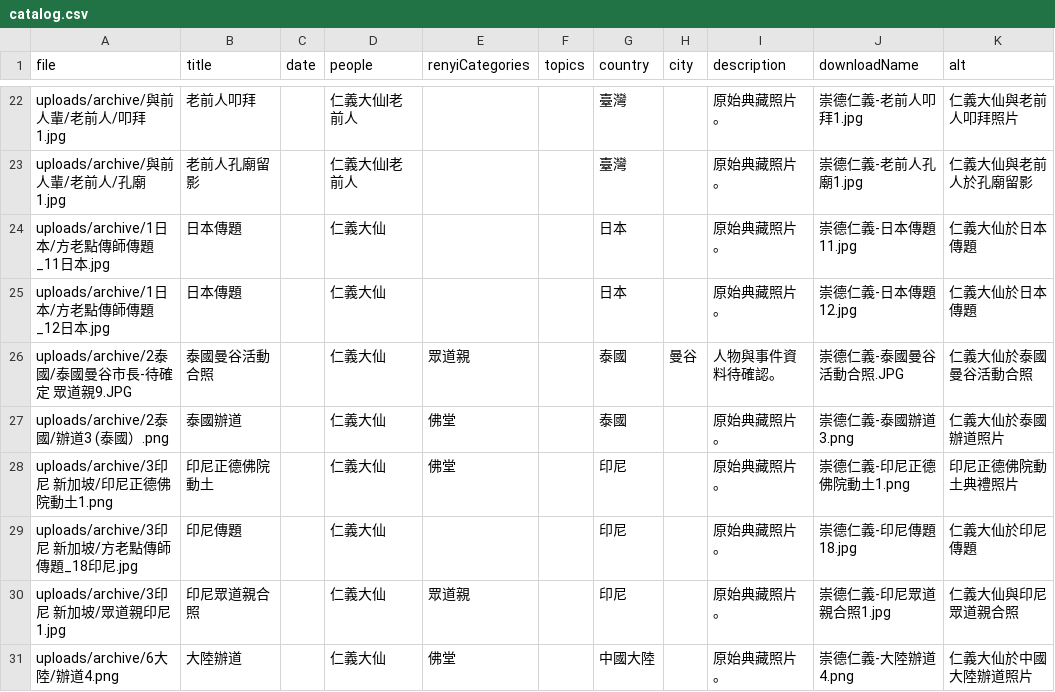
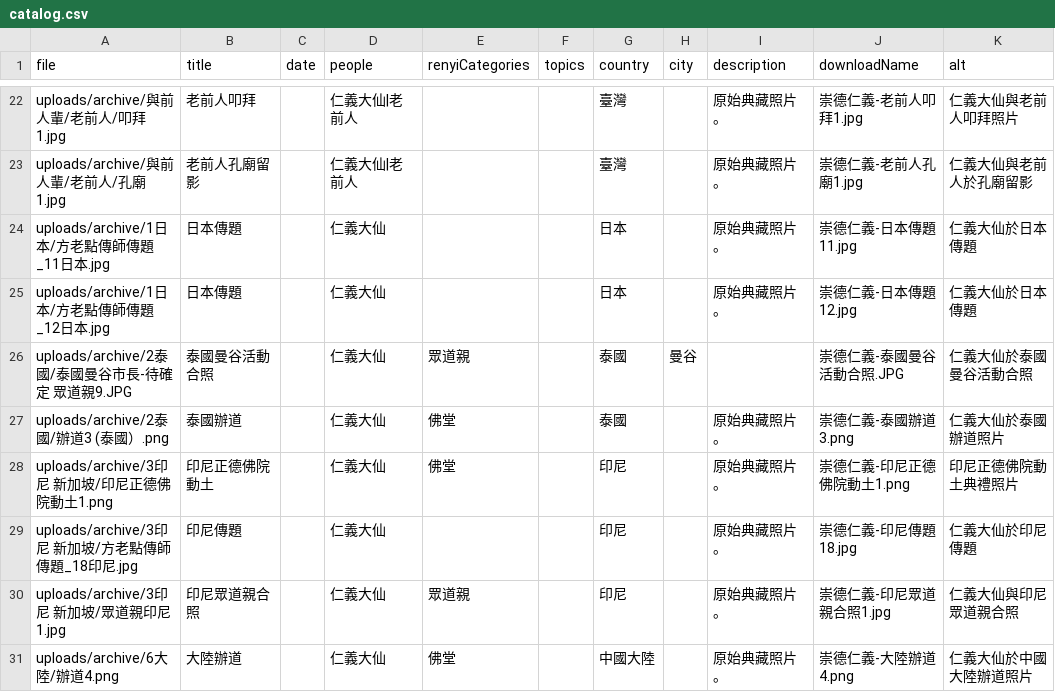
Before and after one commit to chongde-renyi/chongde-renyi.github.io, a CSV file: photos/catalog.csv, drawn as a sheet; only a part is shown, gaps mark what is left out.

Commit message:
fix: simplify photo card metadata

```diff
--- a/photos/catalog.csv
+++ b/photos/catalog.csv
@@ -25,3 +25,3 @@ uploads/archive/1日本/方老點傳師傳題_11日本.jpg,日本傳題,,仁義
 uploads/archive/1日本/方老點傳師傳題_12日本.jpg,日本傳題,,仁義大仙,,,日本,,原始典藏照片。,崇德仁義-日本傳題12.jpg,仁義大仙於日本傳題
-uploads/archive/2泰國/泰國曼谷市長-待確定   眾道親9.JPG,泰國曼谷活動合照,,仁義大仙,眾道親,,泰國,曼谷,人物與事件資料待確認。,崇德仁義-泰國曼谷活動合照.JPG,仁義大仙於泰國曼谷活動合照
+uploads/archive/2泰國/泰國曼谷市長-待確定   眾道親9.JPG,泰國曼谷活動合照,,仁義大仙,眾道親,,泰國,曼谷,,崇德仁義-泰國曼谷活動合照.JPG,仁義大仙於泰國曼谷活動合照
 uploads/archive/2泰國/辦道3 (泰國）.png,泰國辦道,,仁義大仙,佛堂,,泰國,,原始典藏照片。,崇德仁義-泰國辦道3.png,仁義大仙於泰國辦道照片
```
Also changed, not shown: 3 other files.
